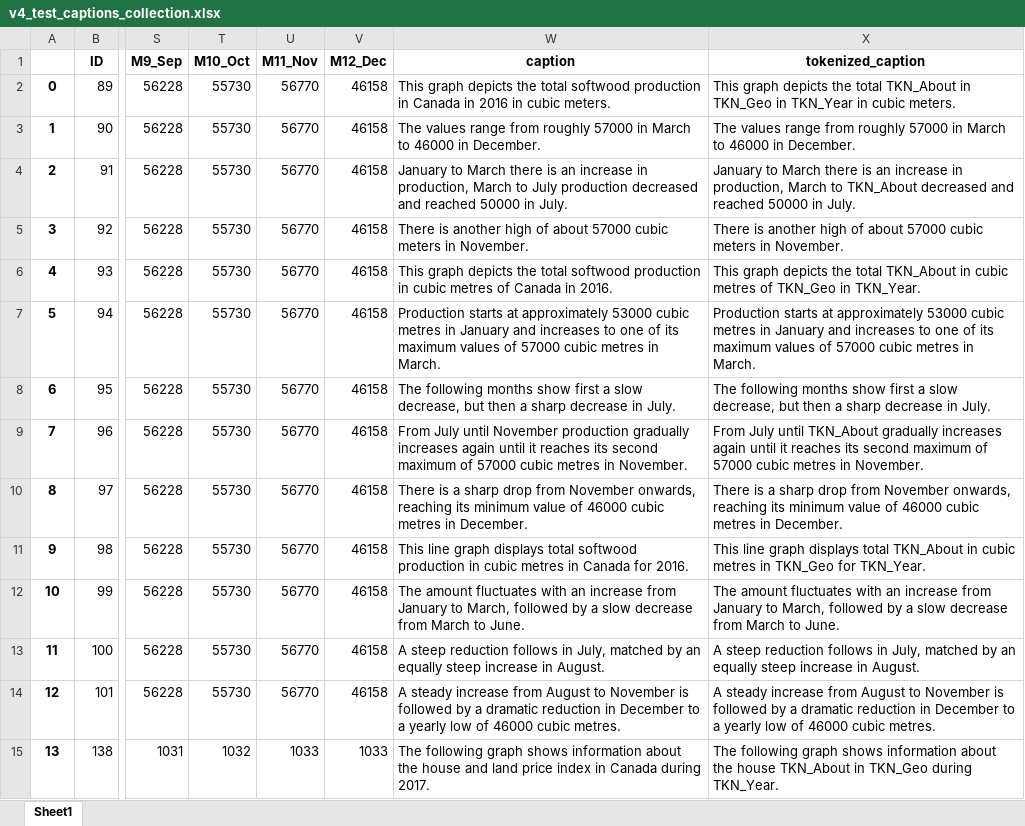
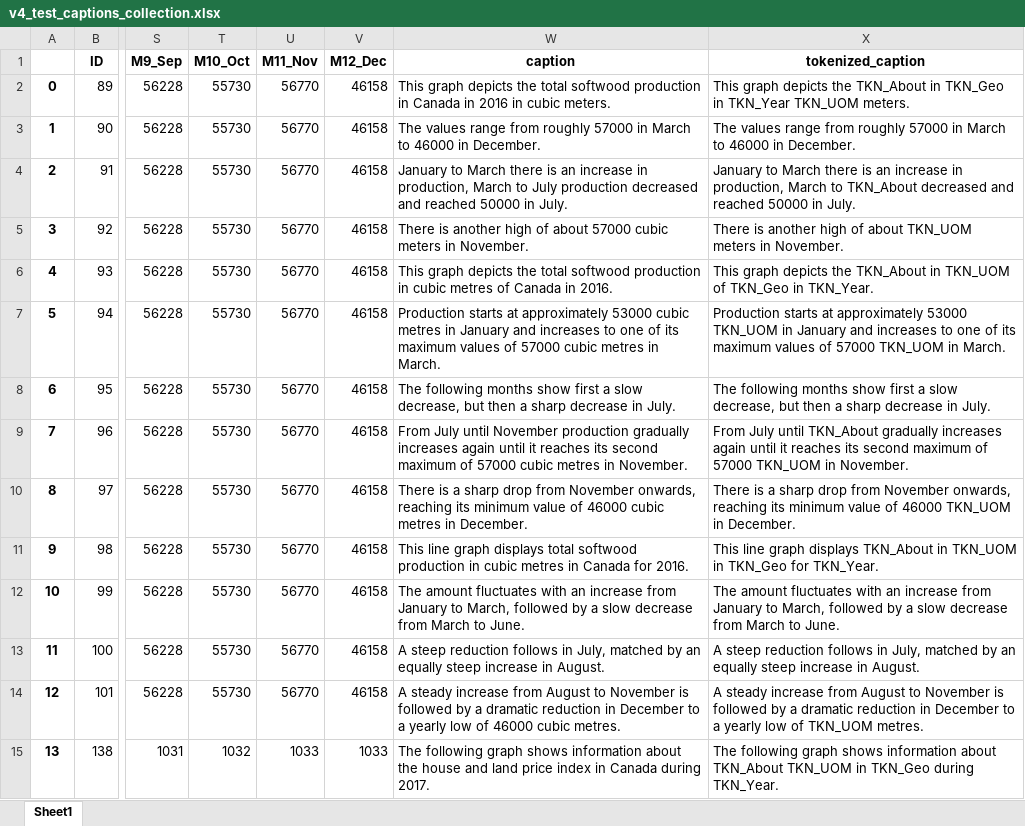
Before and after one commit to Sprea22/NeuralCaptiongSystem_Model-Dataset, an Excel workbook: Dataset/Captions collection/v4_test_captions_collection.xlsx, sheet Sheet1, drawn as a sheet; only a part is shown, gaps mark what is left out; values as stored, in another font and other column widths than the file's, no borders; the diff covers the shown part only; the diff names each change by its address in the sheet, - before the commit and + after, or states it on an @@ line.

```diff
--- a/Dataset/Captions collection/v4_test_captions_collection.xlsx (sheet Sheet1)
+++ b/Dataset/Captions collection/v4_test_captions_collection.xlsx (sheet Sheet1)
-X2 (tokenized_caption): …depicts the total TKN_About in TKN_Geo in TKN_Year in cubic meters.
+X2 (tokenized_caption): …depicts the TKN_About in TKN_Geo in TKN_Year TKN_UOM meters.
-X5 (tokenized_caption): …of about 57000 cubic meters in…
+X5 (tokenized_caption): …of about TKN_UOM meters in…
-X6 (tokenized_caption): …depicts the total TKN_About in cubic metres of TKN_Geo…
+X6 (tokenized_caption): …depicts the TKN_About in TKN_UOM of TKN_Geo…
-X7 (tokenized_caption): …approximately 53000 cubic metres in January and increases to one of its maximum values of 57000 cubic metres in March.
+X7 (tokenized_caption): …approximately 53000 TKN_UOM in January and increases to one of its maximum values of 57000 TKN_UOM in March.
-X9 (tokenized_caption): …of 57000 cubic metres in November.
+X9 (tokenized_caption): …of 57000 TKN_UOM in November.
-X10 (tokenized_caption): …of 46000 cubic metres in December.
+X10 (tokenized_caption): …of 46000 TKN_UOM in December.
-X11 (tokenized_caption): …graph displays total TKN_About in cubic metres in TKN_Geo…
+X11 (tokenized_caption): …graph displays TKN_About in TKN_UOM in TKN_Geo…
-X14 (tokenized_caption): …low of 46000 cubic metres.
+X14 (tokenized_caption): …low of TKN_UOM metres.
-X15 (tokenized_caption): …information about the house TKN_About in TKN_Geo…
+X15 (tokenized_caption): …information about TKN_About TKN_UOM in TKN_Geo…
```
Also changed, not shown: 41 edited cells elsewhere in this sheet, Dataset/Captions collection/v4_train_captions_collection.xlsx, Dataset/Captions collection/v5_train_captions_collection.xlsx, 18 other files.
